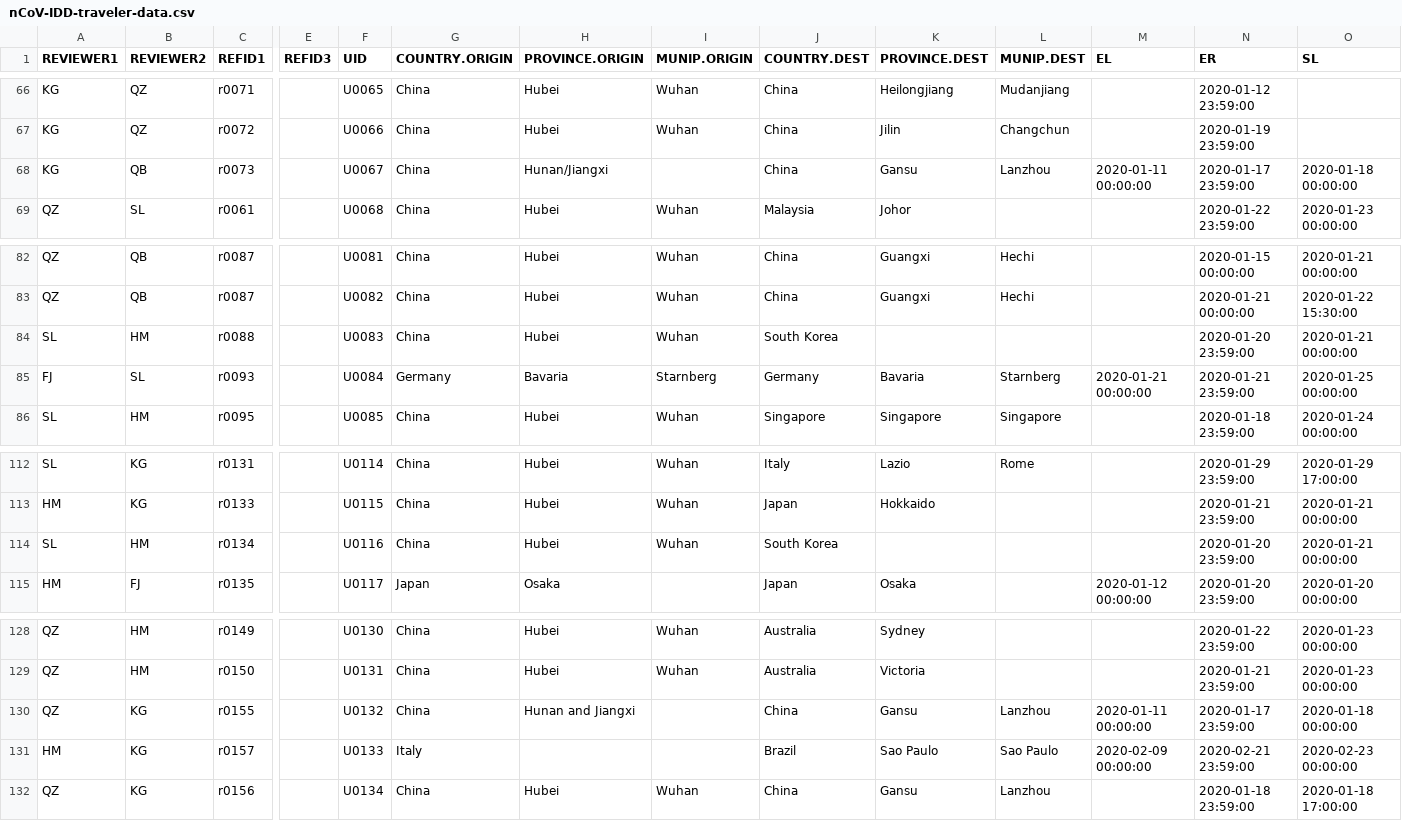
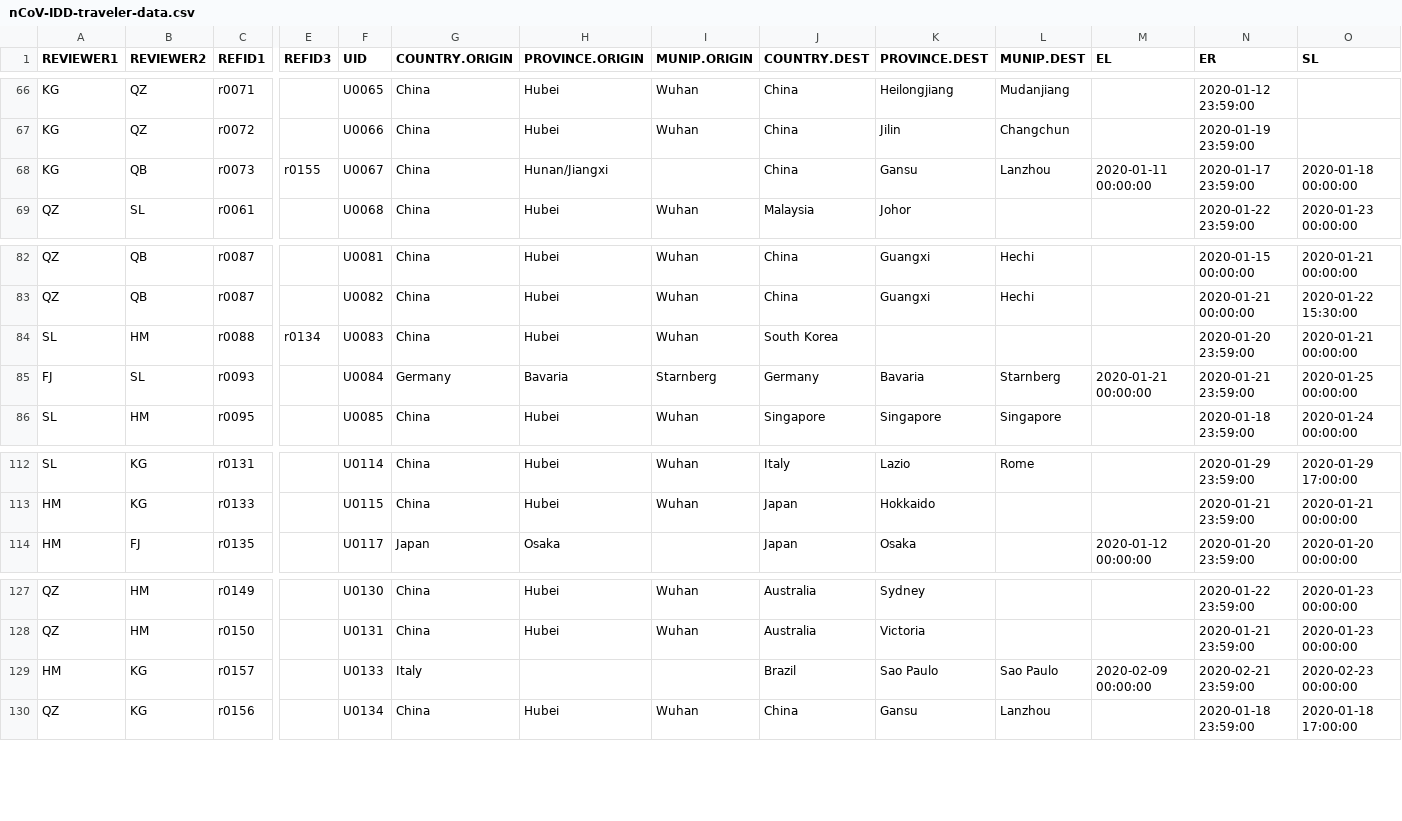
Before and after one commit to HopkinsIDD/ncov_incubation, a CSV file: data/nCoV-IDD-traveler-data.csv, drawn as a sheet; only a part is shown, gaps mark what is left out; rows hold the shown columns only; the diff names each change by its address in the sheet, - before the commit and + after, or states it on an @@ line.

Commit message:
removed two duplicates from data

```diff
--- a/data/nCoV-IDD-traveler-data.csv
+++ b/data/nCoV-IDD-traveler-data.csv
-E68 (REFID3): (empty)
+E68 (REFID3): r0155
-E84 (REFID3): (empty)
+E84 (REFID3): r0134
-row 114: SL | HM | r0134 |  | U0116 | China | Hubei | Wuhan | South Korea |  |  |  | 2020-01-20 23:59:00 | 2020-01-21 00:00:00
-row 130: QZ | KG | r0155 |  | U0132 | China | Hunan and Jiangxi |  | China | Gansu | Lanzhou | 2020-01-11 00:00:00 | 2020-01-17 23:59:00 | 2020-01-18 00:00:00
```
